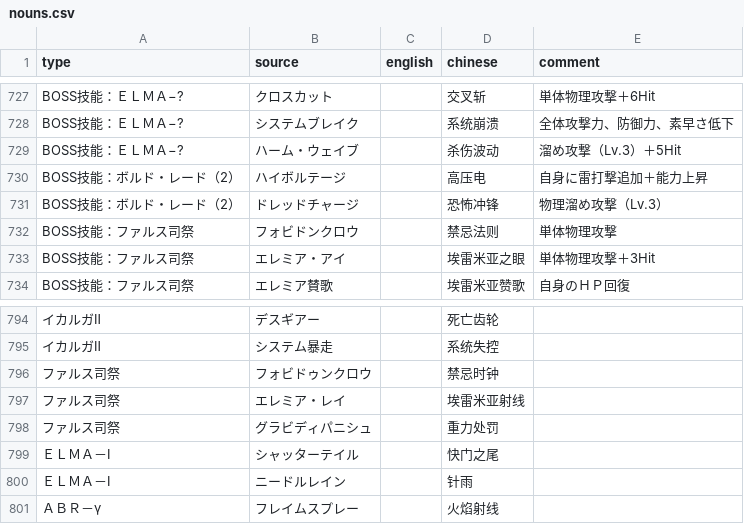
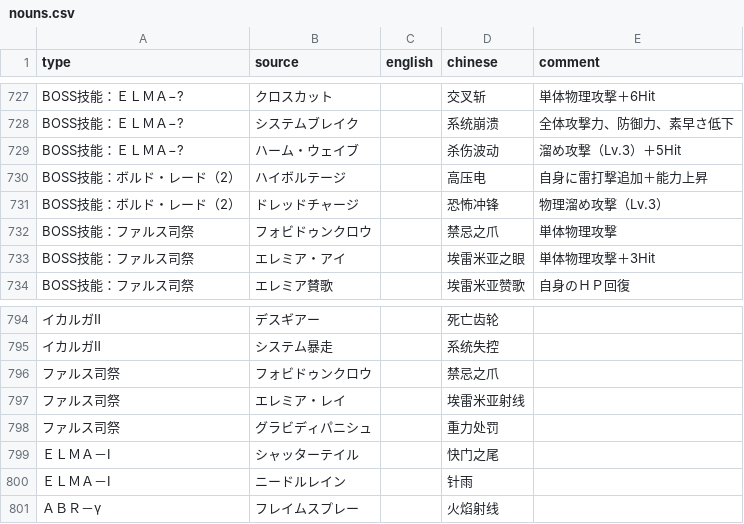
Before and after one commit to jitingcn/singinghill, a CSV file: data/nouns.csv, drawn as a sheet; only a part is shown, gaps mark what is left out; the diff names each change by its address in the sheet, - before the commit and + after, or states it on an @@ line.

Commit message:
技能原文/译法错误修正

```diff
--- a/data/nouns.csv
+++ b/data/nouns.csv
-B732 (source): フォビドンクロウ
+B732 (source): フォビドゥンクロウ
-D732 (chinese): 禁忌法则
+D732 (chinese): 禁忌之爪
-D796 (chinese): 禁忌时钟
+D796 (chinese): 禁忌之爪
```
